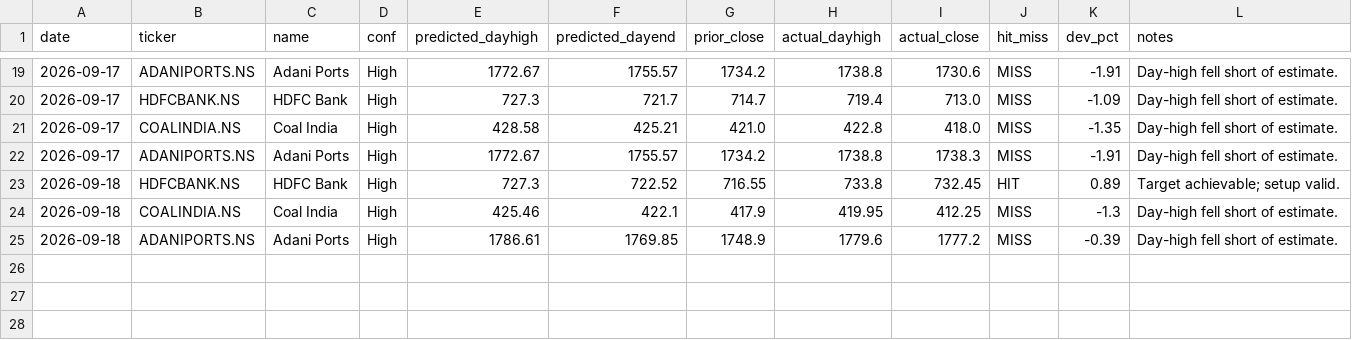
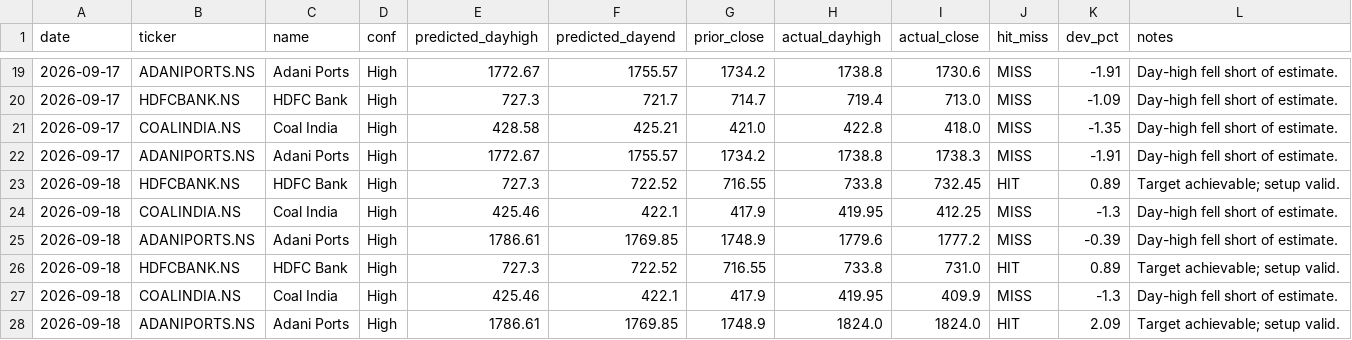
Before and after one commit to amaccountant/swing-agent, a CSV file: performance_log_in.csv, drawn as a sheet; only a part is shown, gaps mark what is left out; the diff names each change by its address in the sheet, - before the commit and + after, or states it on an @@ line.

Commit message:
India review + dashboard

```diff
--- a/performance_log_in.csv
+++ b/performance_log_in.csv
+row 26: 2026-09-18 | HDFCBANK.NS | HDFC Bank | High | 727.3 | 722.52 | 716.55 | 733.8 | 731.0 | HIT | 0.89 | Target achievable; setup valid.
+row 27: 2026-09-18 | COALINDIA.NS | Coal India | High | 425.46 | 422.1 | 417.9 | 419.95 | 409.9 | MISS | -1.3 | Day-high fell short of estimate.
+row 28: 2026-09-18 | ADANIPORTS.NS | Adani Ports | High | 1786.61 | 1769.85 | 1748.9 | 1824.0 | 1824.0 | HIT | 2.09 | Target achievable; setup valid.
```
Also changed, not shown: 2 other files.
